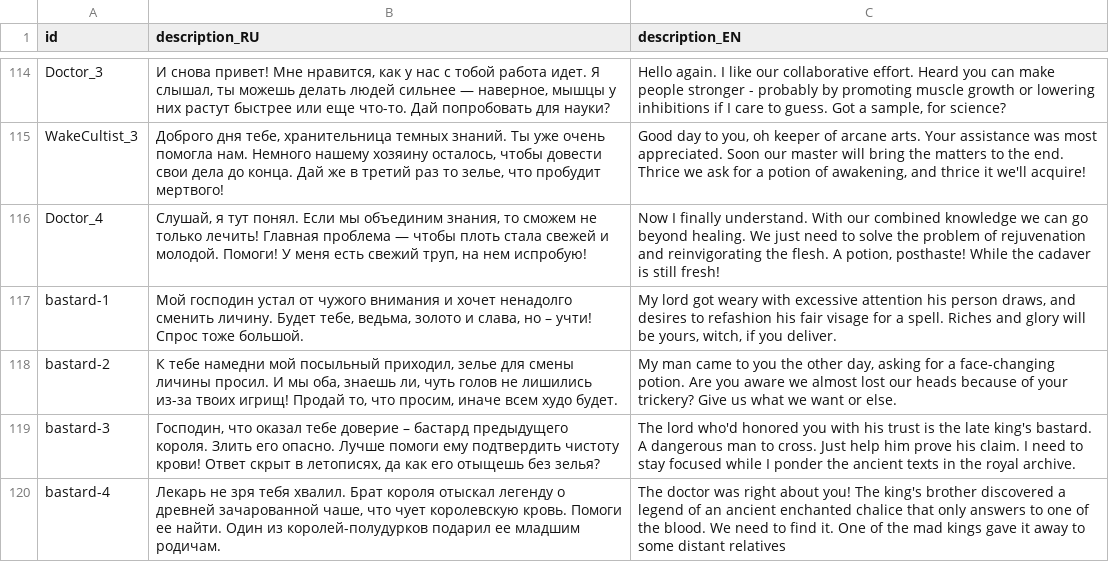
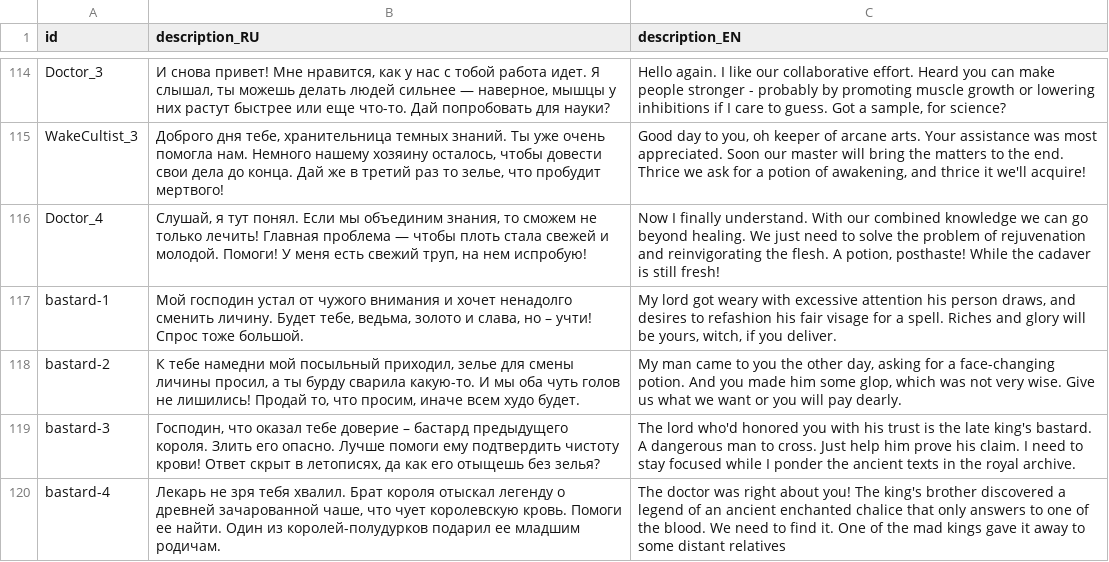
Before and after one commit to MoreenTissedy/LudumDare50, a CSV file: Cauldron/Assets/Localize/Cards.csv, drawn as a sheet; only a part is shown, gaps mark what is left out.

```diff
--- a/Cauldron/Assets/Localize/Cards.csv
+++ b/Cauldron/Assets/Localize/Cards.csv
@@ -117,3 +117,3 @@ Doctor_4;Слушай, я тут понял. Если мы объединим з
 bastard-1;Мой господин устал от чужого внимания и хочет ненадолго сменить личину. Будет тебе, ведьма, золото и слава, но – учти! Спрос тоже большой.;My lord got weary with excessive attention his person draws, and desires to refashion his fair visage for a spell. Riches and glory will be yours, witch, if you deliver.
-bastard-2;К тебе намедни мой посыльный приходил, зелье для смены личины просил. И мы оба, знаешь ли, чуть голов не лишились из-за твоих игрищ! Продай то, что просим, иначе всем худо будет.;My man came to you the other day, asking for a face-changing potion. Are you aware we almost lost our heads because of your trickery? Give us what we want or else.
+bastard-2;К тебе намедни мой посыльный приходил, зелье для смены личины просил, а ты бурду сварила какую-то. И мы оба чуть голов не лишились! Продай то, что просим, иначе всем худо будет.;My man came to you the other day, asking for a face-changing potion. And you made him some glop, which was not very wise. Give us what we want or you will pay dearly.
 bastard-3;Господин, что оказал тебе доверие – бастард предыдущего короля. Злить его опасно. Лучше помоги ему подтвердить чистоту крови! Ответ скрыт в летописях, да как его отыщешь без зелья?;The lord who'd honored you with his trust is the late king's bastard. A dangerous man to cross. Just help him prove his claim. I need to stay focused while I ponder the ancient texts in the royal archive.
```
Also changed, not shown: 4 other files.
